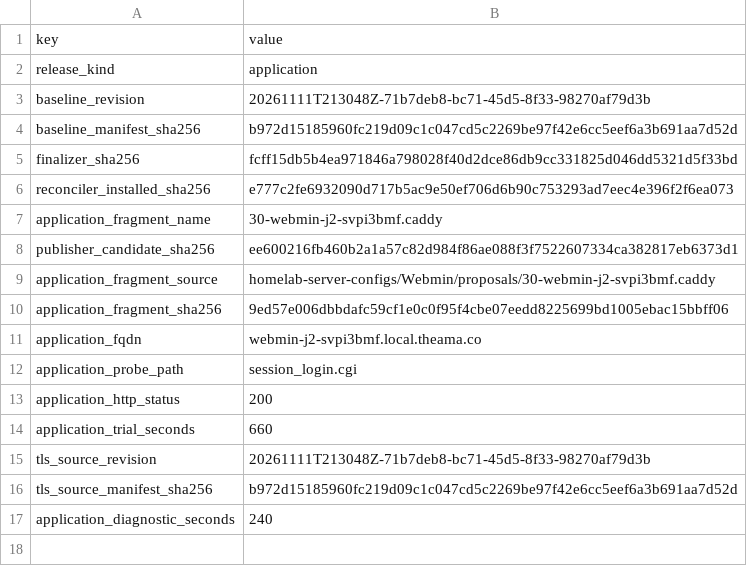
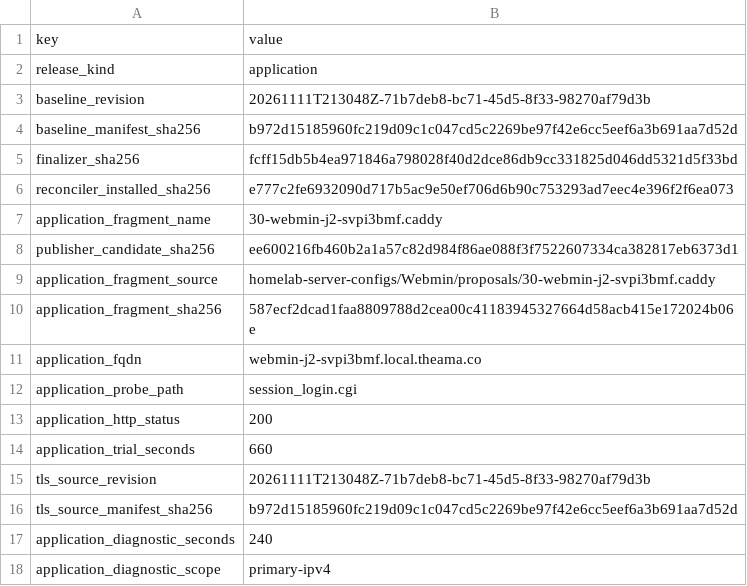
Before and after one commit to Racerx323/homelab-server-configs, a TSV file: Caddy/manifests/certificate-release-inputs.tsv, drawn as a sheet.

Commit message:
Archive primary Webmin diagnostic and preserve scoped qualification

```diff
--- a/Caddy/manifests/certificate-release-inputs.tsv
+++ b/Caddy/manifests/certificate-release-inputs.tsv
@@ -9,3 +9,3 @@ publisher_candidate_sha256	ee600216fb460b2a1a57c82d984f86ae088f3f7522607334ca382
 application_fragment_source	homelab-server-configs/Webmin/proposals/30-webmin-j2-svpi3bmf.caddy
-application_fragment_sha256	9ed57e006dbbdafc59cf1e0c0f95f4cbe07eedd8225699bd1005ebac15bbff06
+application_fragment_sha256	587ecf2dcad1faa8809788d2cea00c41183945327664d58acb415e172024b06e
 application_fqdn	webmin-j2-svpi3bmf.local.theama.co
@@ -17 +17,2 @@ tls_source_manifest_sha256	b972d15185960fc219d09c1c047cd5c2269be97f42e6cc5eef6a3
 application_diagnostic_seconds	240
+application_diagnostic_scope	primary-ipv4
```
Also changed, not shown: Caddy/manifests/deployment-streams.tsv, 18 other files.
